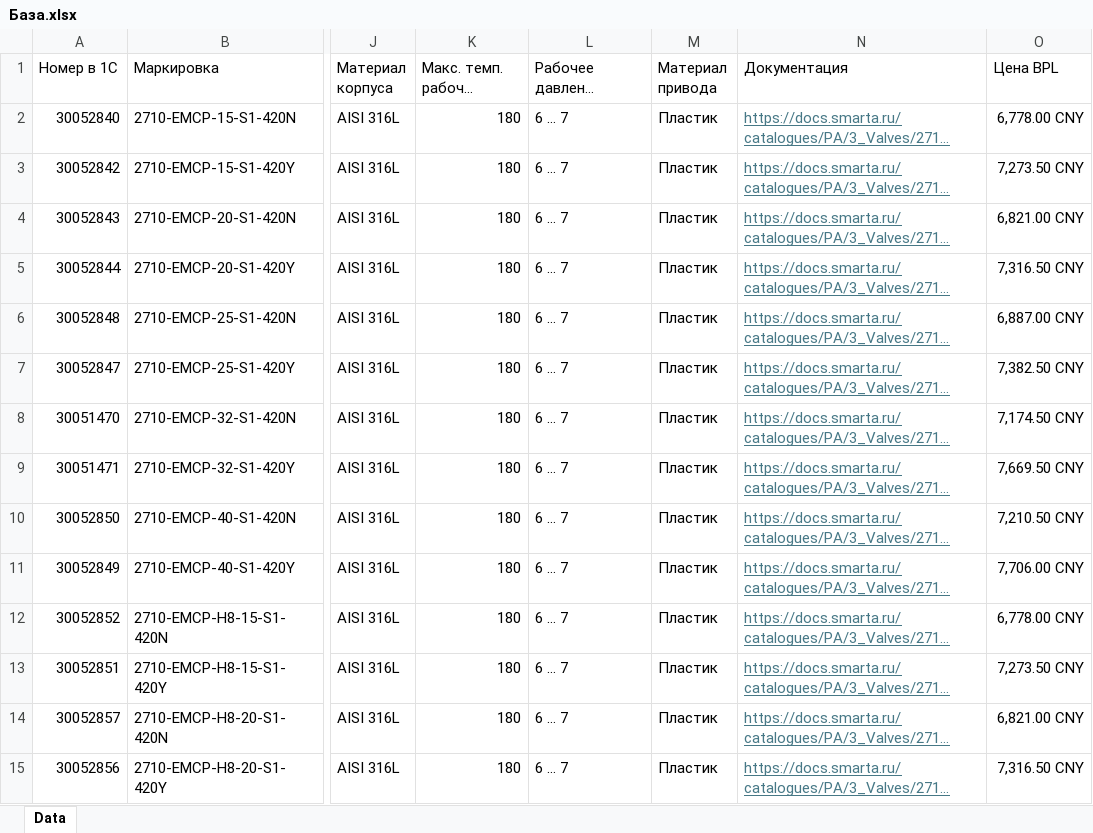
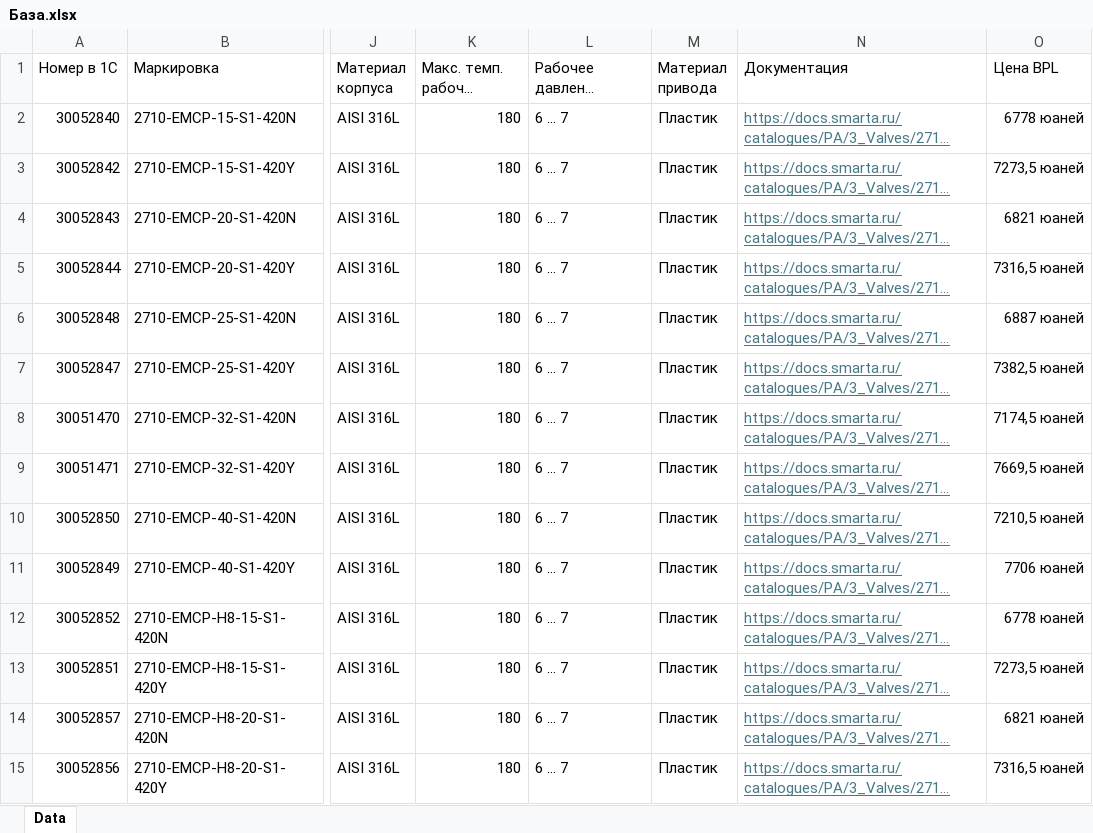
Before and after one commit to yurybernoulli/SMARTA_PA_VALVES_BOT_V1, an Excel workbook: База.xlsx, sheet Data, drawn as a sheet; only a part is shown, gaps mark what is left out; long unchanged cells end in …; values as stored, in another font and other column widths than the file's, no borders; conditional formats and table styles not drawn; the diff covers the shown part only; the diff names each change by its address in the sheet, - before the commit and + after, or states it on an @@ line.

Commit message:
Add files via upload

```diff
--- a/База.xlsx (sheet Data)
+++ b/База.xlsx (sheet Data)
-O2 (Цена BPL): 6,778.00 CNY
+O2 (Цена BPL): 6778 юаней
-O3 (Цена BPL): 7,273.50 CNY
+O3 (Цена BPL): 7273,5 юаней
-O4 (Цена BPL): 6,821.00 CNY
+O4 (Цена BPL): 6821 юаней
-O5 (Цена BPL): 7,316.50 CNY
+O5 (Цена BPL): 7316,5 юаней
-O6 (Цена BPL): 6,887.00 CNY
+O6 (Цена BPL): 6887 юаней
-O7 (Цена BPL): 7,382.50 CNY
+O7 (Цена BPL): 7382,5 юаней
-O8 (Цена BPL): 7,174.50 CNY
+O8 (Цена BPL): 7174,5 юаней
-O9 (Цена BPL): 7,669.50 CNY
+O9 (Цена BPL): 7669,5 юаней
-O10 (Цена BPL): 7,210.50 CNY
+O10 (Цена BPL): 7210,5 юаней
-O11 (Цена BPL): 7,706.00 CNY
+O11 (Цена BPL): 7706 юаней
-O12 (Цена BPL): 6,778.00 CNY
+O12 (Цена BPL): 6778 юаней
-O13 (Цена BPL): 7,273.50 CNY
+O13 (Цена BPL): 7273,5 юаней
-O14 (Цена BPL): 6,821.00 CNY
+O14 (Цена BPL): 6821 юаней
-O15 (Цена BPL): 7,316.50 CNY
+O15 (Цена BPL): 7316,5 юаней
```
Also changed, not shown: 62 added rows, 790 edited cells and cell formats elsewhere in this sheet.
